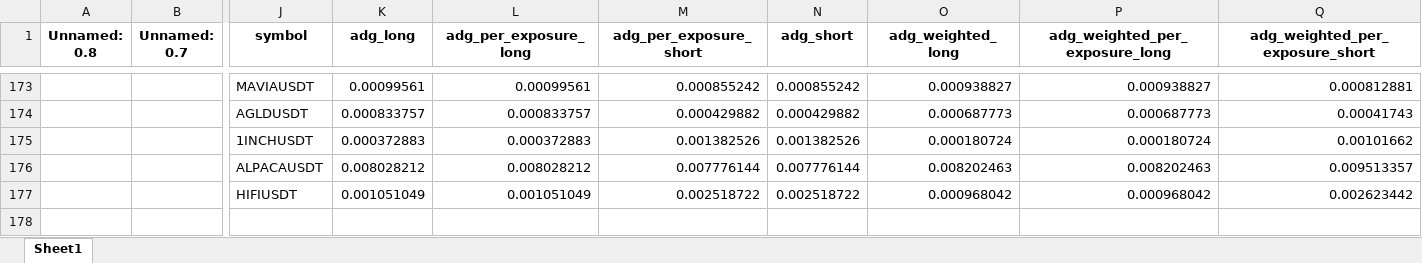
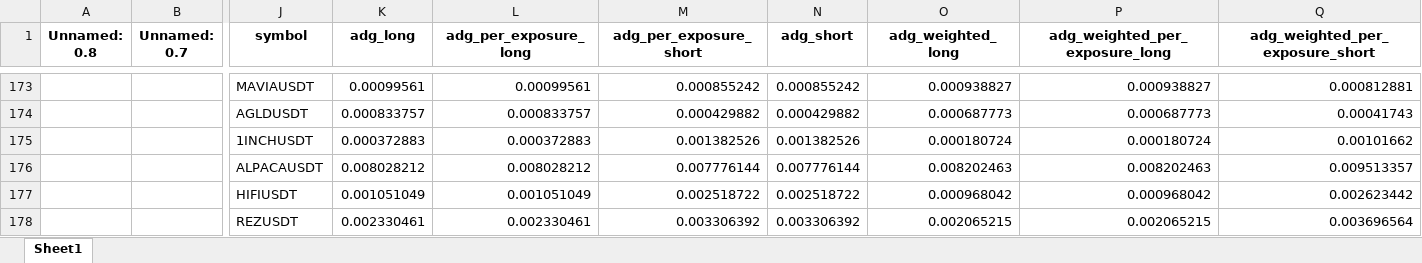
Before and after one commit to protoad56/passivbot_configs, an Excel workbook: optimized/logs/analysis_clock.xlsx, sheet Sheet1, drawn as a sheet; only a part is shown, gaps mark what is left out; values as stored, in another font and other column widths than the file's, no borders; rows hold the shown columns only; the diff names each change by its address in the sheet, - before the commit and + after, or states it on an @@ line.

```diff
--- a/optimized/logs/analysis_clock.xlsx (sheet Sheet1)
+++ b/optimized/logs/analysis_clock.xlsx (sheet Sheet1)
+row 178:  |  | REZUSDT | 0.002330461 | 0.002330461 | 0.003306392 | 0.003306392 | 0.002065215 | 0.002065215 | 0.003696564
```
Also changed, not shown: 2 other files.
